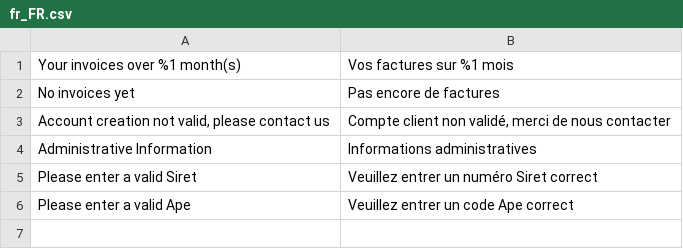
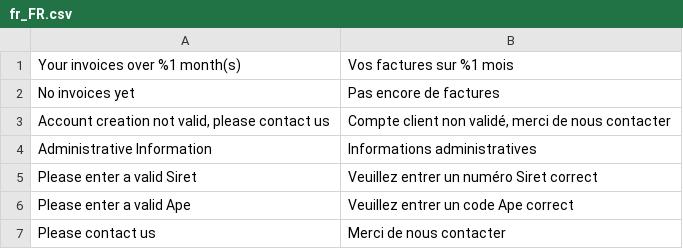
Before and after one commit to SySwatis/DivaltoCustomer, a CSV file: i18n/fr_FR.csv, drawn as a sheet.

```diff
--- a/i18n/fr_FR.csv
+++ b/i18n/fr_FR.csv
@@ -6 +6,2 @@
 "Please enter a valid Ape","Veuillez entrer un code Ape correct"
+"Please contact us","Merci de nous contacter"
```
Also changed, not shown: 5 other files.
